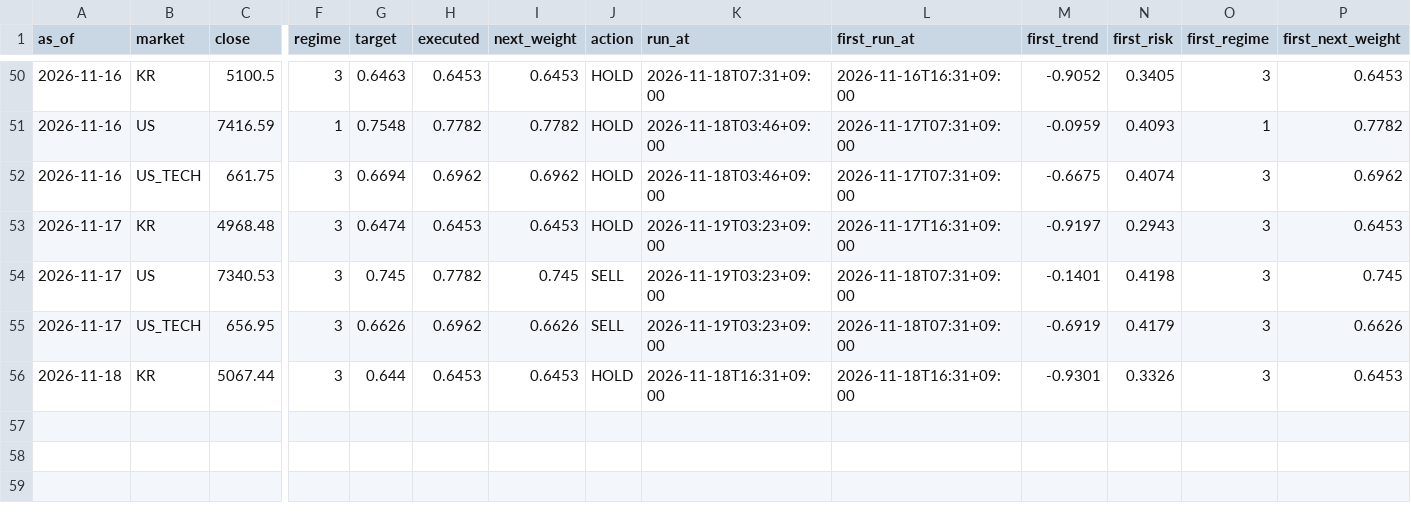
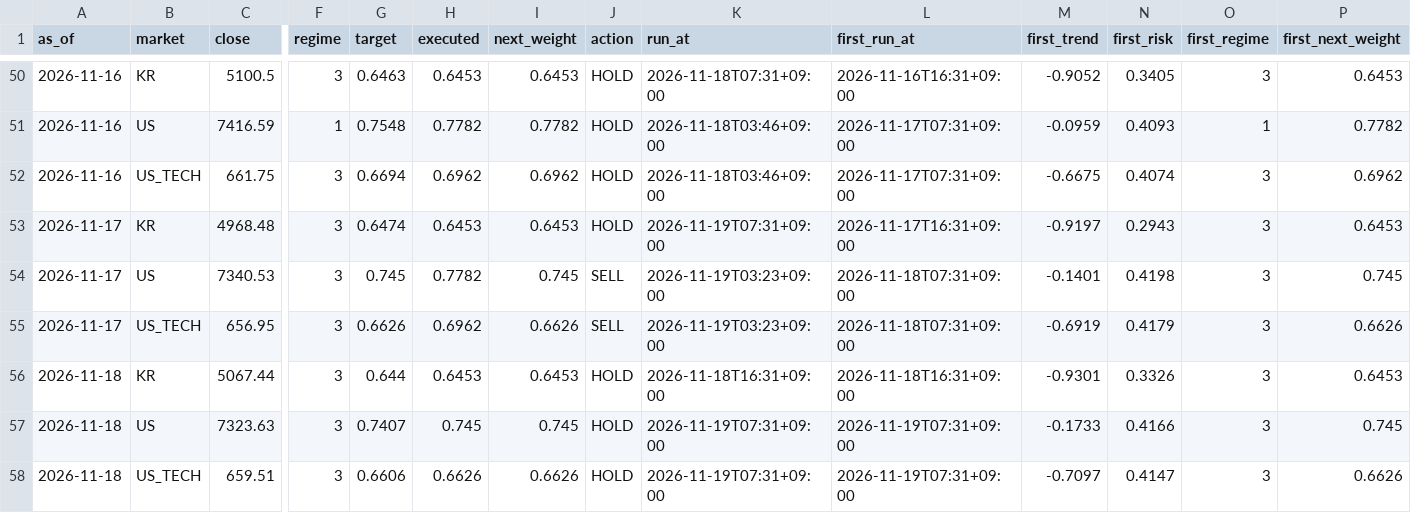
Before and after one commit to isk2026/beta-model, a CSV file: data/signal_log.csv, drawn as a sheet; only a part is shown, gaps mark what is left out; rows hold the shown columns only; the diff names each change by its address in the sheet, - before the commit and + after, or states it on an @@ line.

```diff
--- a/data/signal_log.csv
+++ b/data/signal_log.csv
-K53 (run_at): 2026-11-19T03:23+09:00
+K53 (run_at): 2026-11-19T07:31+09:00
+row 57: 2026-11-18 | US | 7323.63 | 3 | 0.7407 | 0.745 | 0.745 | HOLD | 2026-11-19T07:31+09:00 | 2026-11-19T07:31+09:00 | -0.1733 | 0.4166 | 3 | 0.745
+row 58: 2026-11-18 | US_TECH | 659.51 | 3 | 0.6606 | 0.6626 | 0.6626 | HOLD | 2026-11-19T07:31+09:00 | 2026-11-19T07:31+09:00 | -0.7097 | 0.4147 | 3 | 0.6626
```
Also changed, not shown: 4 other files.
